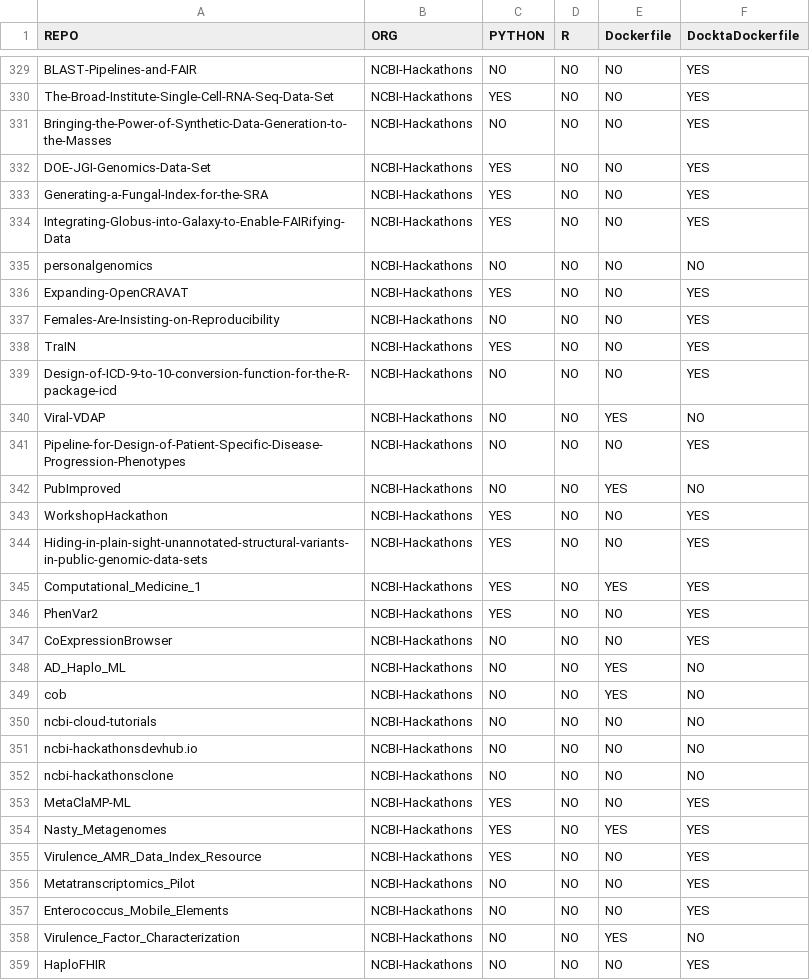
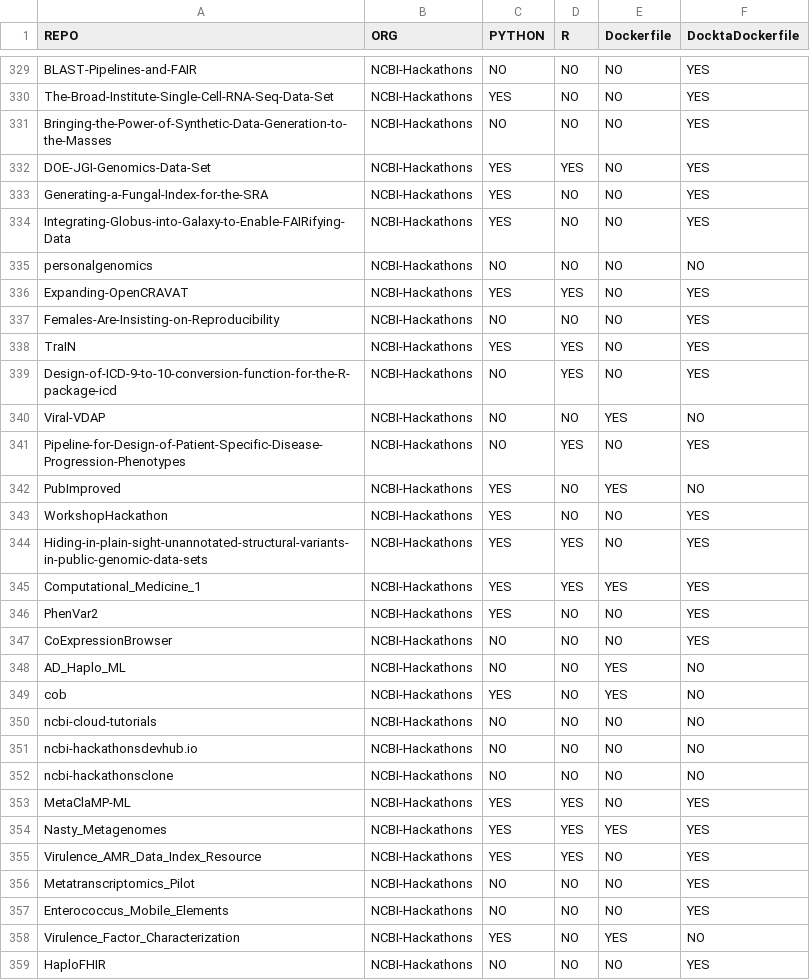
Before and after one commit to STRIDES-Codes/ACT, a TSV file: utils/per_repo_stats.tsv, drawn as a sheet; only a part is shown, gaps mark what is left out; the diff covers the shown part only.

```diff
--- a/utils/per_repo_stats.tsv
+++ b/utils/per_repo_stats.tsv
@@ -331,3 +331,3 @@ The-Broad-Institute-Single-Cell-RNA-Seq-Data-Set	NCBI-Hackathons	YES	NO	NO	YES
 Bringing-the-Power-of-Synthetic-Data-Generation-to-the-Masses	NCBI-Hackathons	NO	NO	NO	YES
-DOE-JGI-Genomics-Data-Set	NCBI-Hackathons	YES	NO	NO	YES
+DOE-JGI-Genomics-Data-Set	NCBI-Hackathons	YES	YES	NO	YES
 Generating-a-Fungal-Index-for-the-SRA	NCBI-Hackathons	YES	NO	NO	YES
@@ -335,12 +335,12 @@ Integrating-Globus-into-Galaxy-to-Enable-FAIRifying-Data	NCBI-Hackathons	YES	NO
 personalgenomics	NCBI-Hackathons	NO	NO	NO	NO
-Expanding-OpenCRAVAT	NCBI-Hackathons	YES	NO	NO	YES
+Expanding-OpenCRAVAT	NCBI-Hackathons	YES	YES	NO	YES
 Females-Are-Insisting-on-Reproducibility	NCBI-Hackathons	NO	NO	NO	YES
-TraIN	NCBI-Hackathons	YES	NO	NO	YES
-Design-of-ICD-9-to-10-conversion-function-for-the-R-package-icd	NCBI-Hackathons	NO	NO	NO	YES
+TraIN	NCBI-Hackathons	YES	YES	NO	YES
+Design-of-ICD-9-to-10-conversion-function-for-the-R-package-icd	NCBI-Hackathons	NO	YES	NO	YES
 Viral-VDAP	NCBI-Hackathons	NO	NO	YES	NO
-Pipeline-for-Design-of-Patient-Specific-Disease-Progression-Phenotypes	NCBI-Hackathons	NO	NO	NO	YES
-PubImproved	NCBI-Hackathons	NO	NO	YES	NO
+Pipeline-for-Design-of-Patient-Specific-Disease-Progression-Phenotypes	NCBI-Hackathons	NO	YES	NO	YES
+PubImproved	NCBI-Hackathons	YES	NO	YES	NO
 WorkshopHackathon	NCBI-Hackathons	YES	NO	NO	YES
-Hiding-in-plain-sight-unannotated-structural-variants-in-public-genomic-data-sets	NCBI-Hackathons	YES	NO	NO	YES
-Computational_Medicine_1	NCBI-Hackathons	YES	NO	YES	YES
+Hiding-in-plain-sight-unannotated-structural-variants-in-public-genomic-data-sets	NCBI-Hackathons	YES	YES	NO	YES
+Computational_Medicine_1	NCBI-Hackathons	YES	YES	YES	YES
 PhenVar2	NCBI-Hackathons	YES	NO	NO	YES
@@ -348,3 +348,3 @@ CoExpressionBrowser	NCBI-Hackathons	NO	NO	NO	YES
 AD_Haplo_ML	NCBI-Hackathons	NO	NO	YES	NO
-cob	NCBI-Hackathons	NO	NO	YES	NO
+cob	NCBI-Hackathons	YES	NO	YES	NO
 ncbi-cloud-tutorials	NCBI-Hackathons	NO	NO	NO	NO
@@ -352,8 +352,8 @@ ncbi-hackathonsdevhub.io	NCBI-Hackathons	NO	NO	NO	NO
 ncbi-hackathonsclone	NCBI-Hackathons	NO	NO	NO	NO
-MetaClaMP-ML	NCBI-Hackathons	YES	NO	NO	YES
-Nasty_Metagenomes	NCBI-Hackathons	YES	NO	YES	YES
-Virulence_AMR_Data_Index_Resource	NCBI-Hackathons	YES	NO	NO	YES
+MetaClaMP-ML	NCBI-Hackathons	YES	YES	NO	YES
+Nasty_Metagenomes	NCBI-Hackathons	YES	YES	YES	YES
+Virulence_AMR_Data_Index_Resource	NCBI-Hackathons	YES	YES	NO	YES
 Metatranscriptomics_Pilot	NCBI-Hackathons	NO	NO	NO	YES
 Enterococcus_Mobile_Elements	NCBI-Hackathons	NO	NO	NO	YES
-Virulence_Factor_Characterization	NCBI-Hackathons	NO	NO	YES	NO
+Virulence_Factor_Characterization	NCBI-Hackathons	YES	NO	YES	NO
 HaploFHIR	NCBI-Hackathons	NO	NO	NO	YES
```
Also changed, not shown: 96 edited cells elsewhere in this file, 3 other files.
